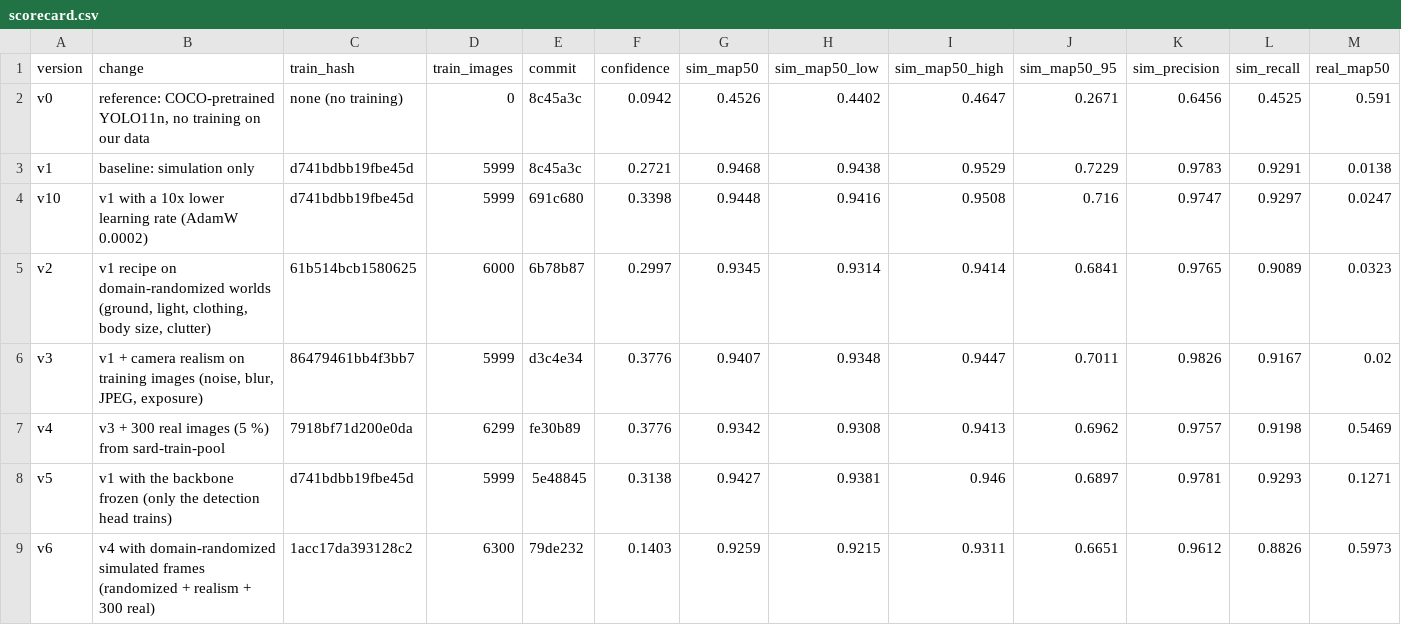
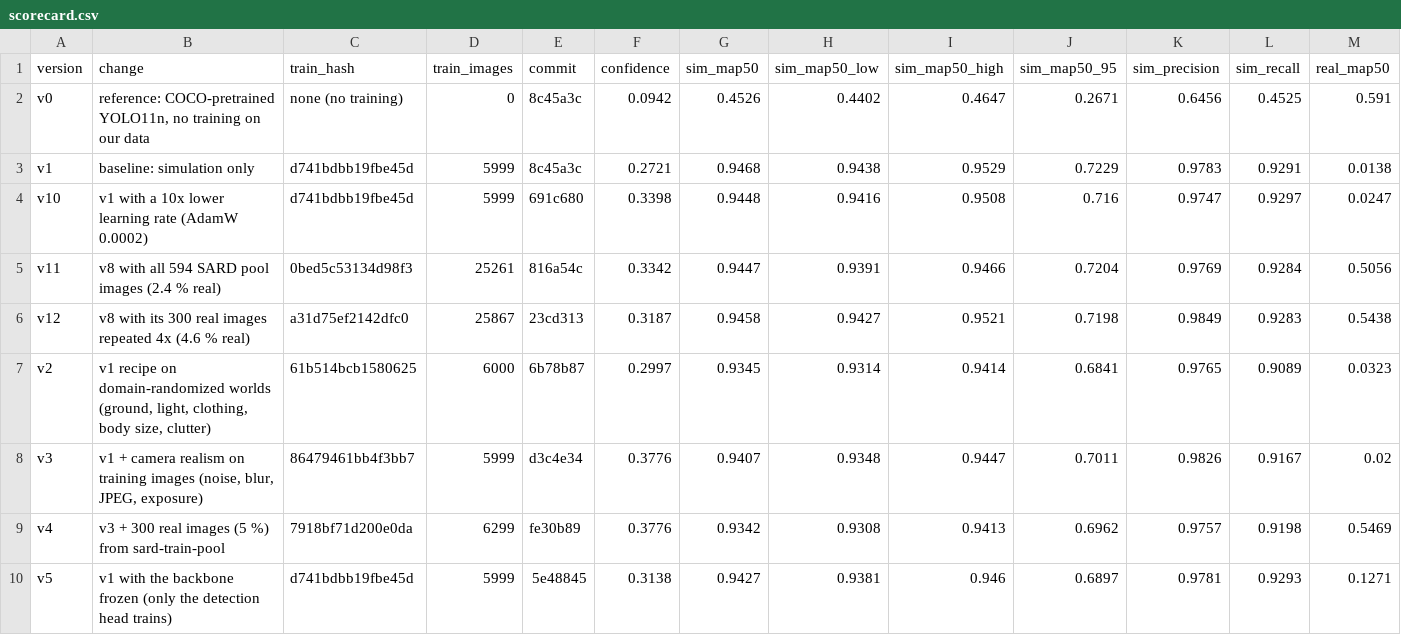
Before and after one commit to kartik-joshi/sardrone, a CSV file: docs/results/scorecard.csv, drawn as a sheet; only a part is shown; the shorter side is filled out with more unchanged rows; rows hold the shown columns only; the diff names each change by its address in the sheet, - before the commit and + after, or states it on an @@ line.

Commit message:
Issue #2: v11 (all 594 pool images, 2.4 % real) and v12 (300 x4, 4.6 % real) on all simulated frames
SARD: v8 0.483, v11 0.506, v12 0.544 (0.526-0.566), back in v4's range
(0.532-0.586): the real share explains v8's drop, not the extra simulation.
HERIDAL does not follow (v8 0.261, v11 0.150, v12 0.215; wide intervals).
One seed each; v12 resumed after epoch 6. Scorecard rows v11 and v12,
HERIDAL scores for v9-v12.

```diff
--- a/docs/results/scorecard.csv
+++ b/docs/results/scorecard.csv
+row 5: v11 | v8 with all 594 SARD pool images (2.4 % real) | 0bed5c53134d98f3 | 25261 | 816a54c | 0.3342 | 0.9447 | 0.9391 | 0.9466 | 0.7204 | 0.9769 | 0.9284 | 0.5056
+row 6: v12 | v8 with its 300 real images repeated 4x (4.6 % real) | a31d75ef2142dfc0 | 25867 | 23cd313 | 0.3187 | 0.9458 | 0.9427 | 0.9521 | 0.7198 | 0.9849 | 0.9283 | 0.5438
```
Also changed, not shown: docs/results/extra_real.csv, 2 other files.
